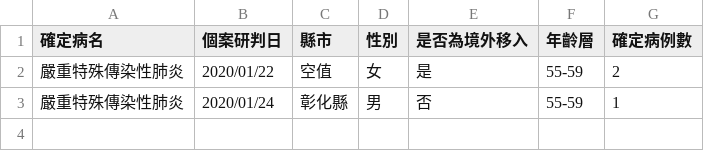
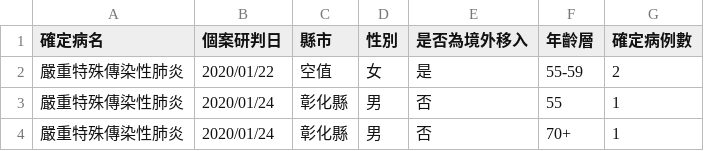
Before and after one commit to globaldothealth/list, a CSV file: ingestion/functions/parsing/taiwan/sample_data.csv, drawn as a sheet.

```diff
--- a/ingestion/functions/parsing/taiwan/sample_data.csv
+++ b/ingestion/functions/parsing/taiwan/sample_data.csv
@@ -2,2 +2,3 @@
 嚴重特殊傳染性肺炎,2020/01/22,空值,女,是,55-59,2
-嚴重特殊傳染性肺炎,2020/01/24,彰化縣,男,否,55-59,1
+嚴重特殊傳染性肺炎,2020/01/24,彰化縣,男,否,55,1
+嚴重特殊傳染性肺炎,2020/01/24,彰化縣,男,否,70+,1
```
Also changed, not shown: 3 other files.
